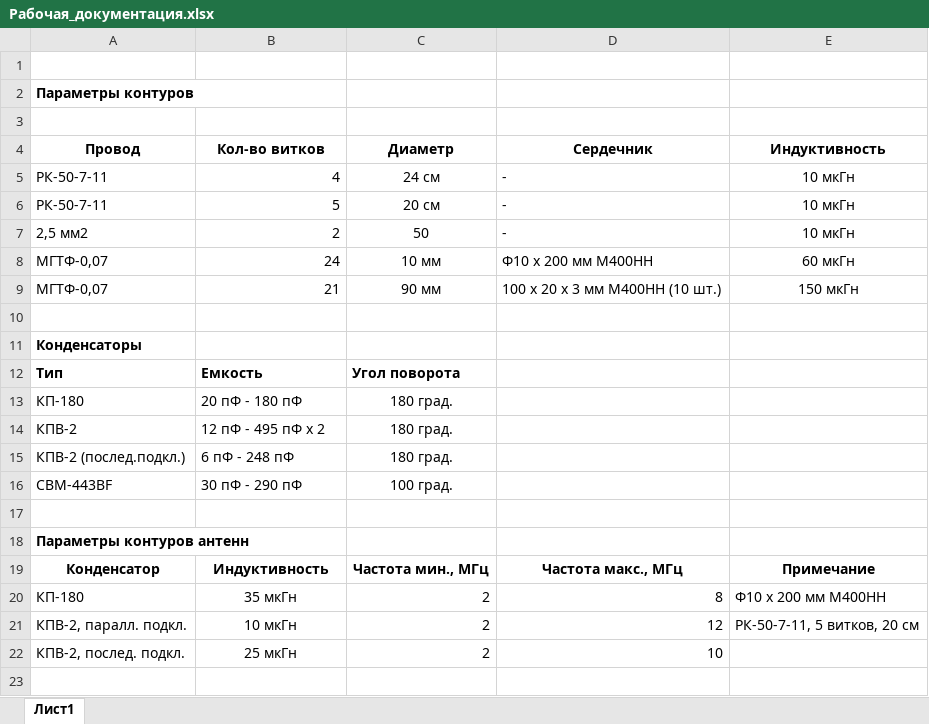
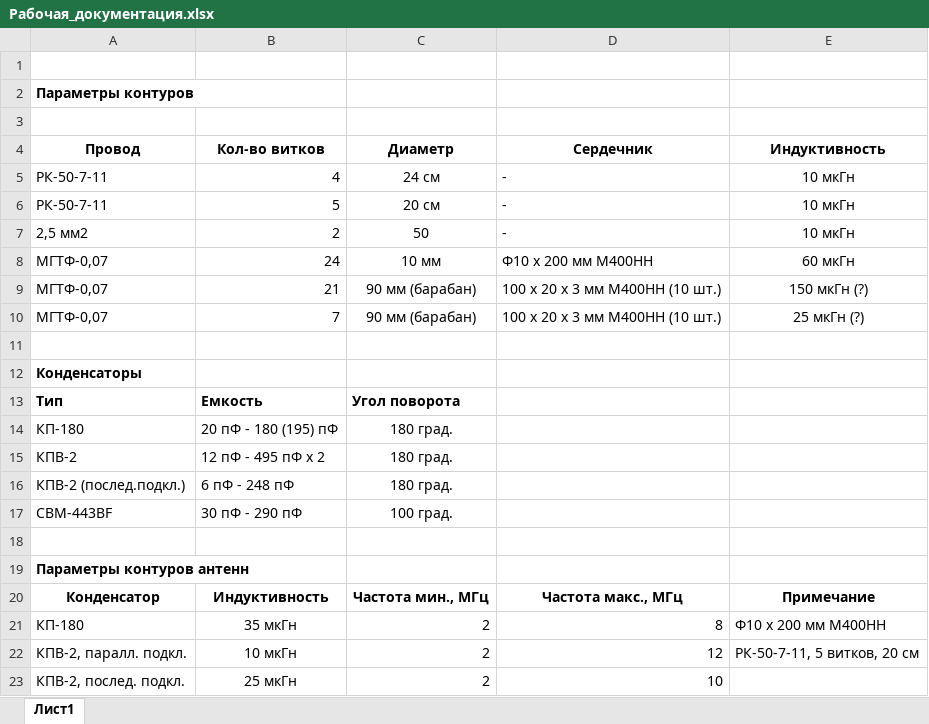
Before and after one commit to awk6873/radio-SW_Antenna, an Excel workbook: Рабочая_документация.xlsx, sheet Лист1, drawn as a sheet; values as stored, in another font and other column widths than the file's, no borders; addresses are those after the commit; the diff names each change by its address in the sheet, - before the commit and + after, or states it on an @@ line.

```diff
--- a/Рабочая_документация.xlsx (sheet Лист1)
+++ b/Рабочая_документация.xlsx (sheet Лист1)
-C9 (Диаметр): 90 мм
+C9 (Диаметр): 90 мм (барабан)
-E9 (Индуктивность): 150 мкГн
+E9 (Индуктивность): 150 мкГн (?)
+row 10: МГТФ-0,07 | 7 | 90 мм (барабан) | 100 x 20 x 3 мм М400НН (10 шт.) | 25 мкГн (?)
-B14 (Кол-во витков): 20 пФ - 180 пФ
+B14 (Кол-во витков): 20 пФ - 180 (195) пФ
```
Also changed, not shown: 4 other files.
